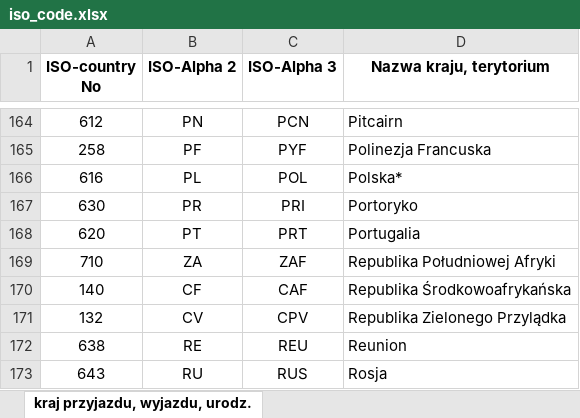
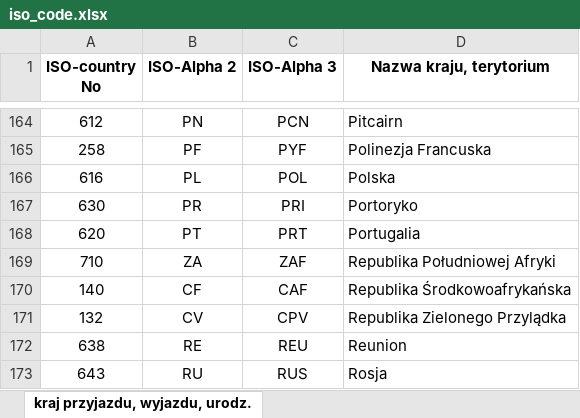
Before and after one commit to Bealtaine16/CO2_Emission, an Excel workbook: datasets/iso_code.xlsx, sheet kraj przyjazdu, wyjazdu, urodz., drawn as a sheet; only a part is shown, gaps mark what is left out; values as stored, in another font and other column widths than the file's, no borders; the diff names each change by its address in the sheet, - before the commit and + after, or states it on an @@ line.

Commit message:
Data exploration with visualization

```diff
--- a/datasets/iso_code.xlsx (sheet kraj przyjazdu, wyjazdu, urodz.)
+++ b/datasets/iso_code.xlsx (sheet kraj przyjazdu, wyjazdu, urodz.)
-D166 (Nazwa kraju, terytorium): Polska*
+D166 (Nazwa kraju, terytorium): Polska
```
Also changed, not shown: 9 other files.
